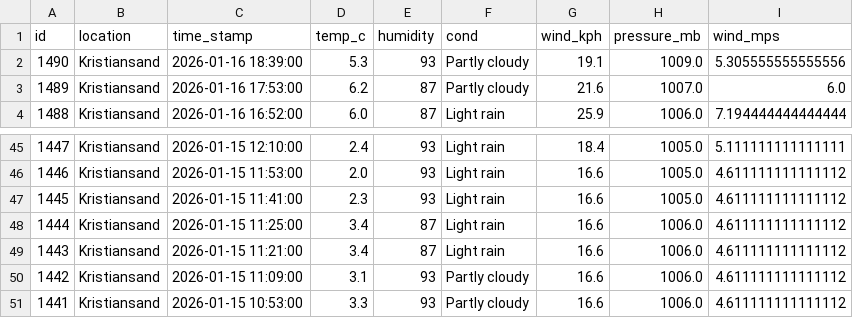
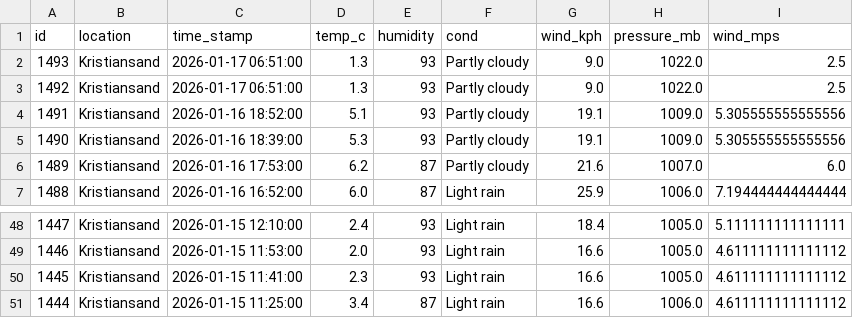
Before and after one commit to Frank-Ellingsen/krs_weather_report, a CSV file: docs/last_10_weather_records.csv, drawn as a sheet; only a part is shown, gaps mark what is left out; removed rows and columns are numbered as before the commit, all else as after; the diff names each change by its address in the sheet, - before the commit and + after, or states it on an @@ line.

```diff
--- a/docs/last_10_weather_records.csv
+++ b/docs/last_10_weather_records.csv
+row 2: 1493 | Kristiansand | 2026-01-17 06:51:00 | 1.3 | 93 | Partly cloudy | 9.0 | 1022.0 | 2.5
+row 3: 1492 | Kristiansand | 2026-01-17 06:51:00 | 1.3 | 93 | Partly cloudy | 9.0 | 1022.0 | 2.5
+row 4: 1491 | Kristiansand | 2026-01-16 18:52:00 | 5.1 | 93 | Partly cloudy | 19.1 | 1009.0 | 5.305555555555556
-row 49: 1443 | Kristiansand | 2026-01-15 11:21:00 | 3.4 | 87 | Light rain | 16.6 | 1006.0 | 4.611111111111112
-row 50: 1442 | Kristiansand | 2026-01-15 11:09:00 | 3.1 | 93 | Partly cloudy | 16.6 | 1006.0 | 4.611111111111112
-row 51: 1441 | Kristiansand | 2026-01-15 10:53:00 | 3.3 | 93 | Partly cloudy | 16.6 | 1006.0 | 4.611111111111112
```
Also changed, not shown: 3 other files.
